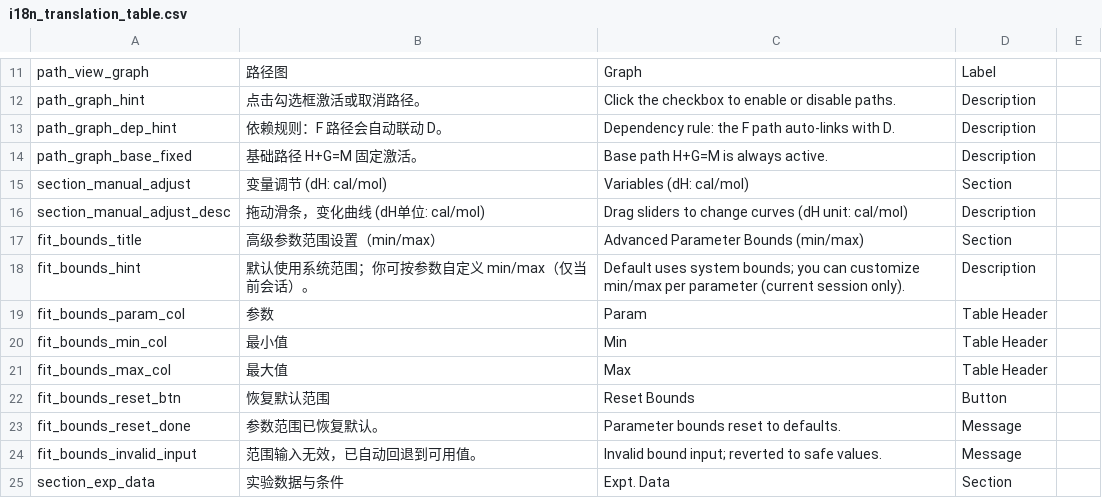
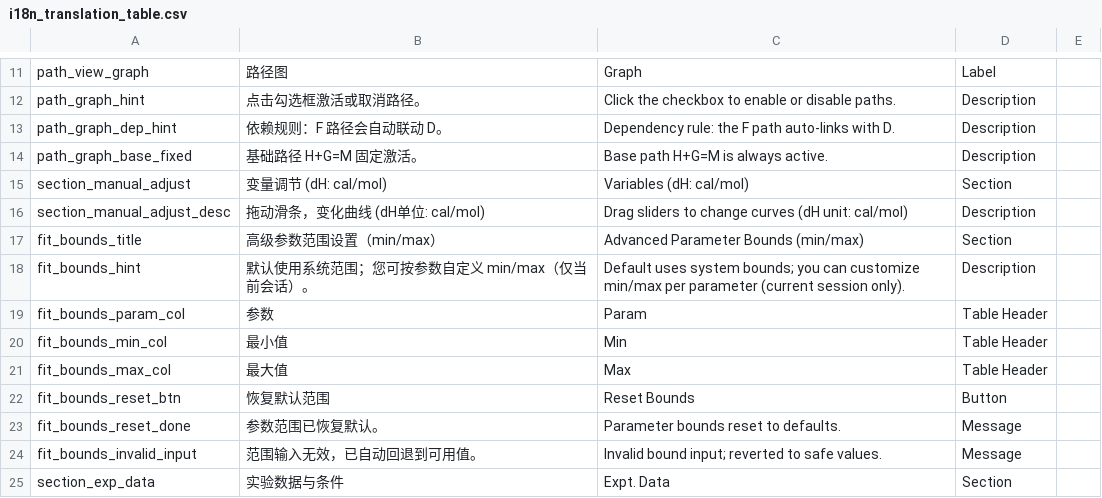
Before and after one commit to GuangluWu/ViaBind_itc, a CSV file: ITCsimfit/i18n_translation_table.csv, drawn as a sheet; only a part is shown, gaps mark what is left out.

```diff
--- a/ITCsimfit/i18n_translation_table.csv
+++ b/ITCsimfit/i18n_translation_table.csv
@@ -17,3 +17,3 @@ section_manual_adjust_desc,拖动滑条，变化曲线 (dH单位: cal/mol),Drag
 fit_bounds_title,高级参数范围设置（min/max）,Advanced Parameter Bounds (min/max),Section,
-fit_bounds_hint,默认使用系统范围；你可按参数自定义 min/max（仅当前会话）。,"Default uses system bounds; you can customize min/max per parameter (current session only).",Description,
+fit_bounds_hint,默认使用系统范围；您可按参数自定义 min/max（仅当前会话）。,"Default uses system bounds; you can customize min/max per parameter (current session only).",Description,
 fit_bounds_param_col,参数,Param,Table Header,
```
Also changed, not shown: 10 other files.
